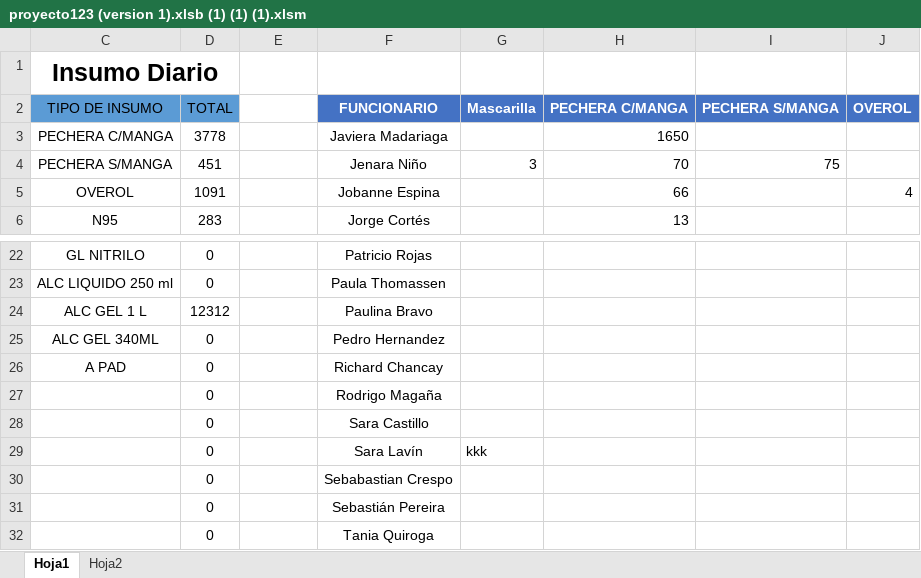
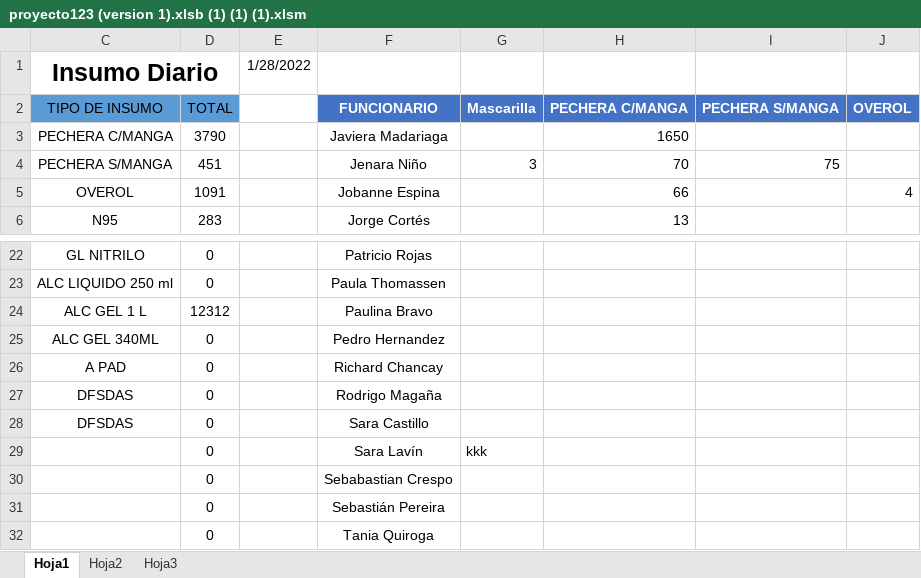
Before and after one commit to Kzlo7/proyectoCESFAM, an Excel workbook: proyecto123 (version 1).xlsb (1) (1) (1).xlsm, sheet Hoja1, drawn as a sheet; only a part is shown, gaps mark what is left out; values as stored, in another font and other column widths than the file's, no borders; the diff names each change by its address in the sheet, - before the commit and + after, or states it on an @@ line.

```diff
--- a/proyecto123 (version 1).xlsb (1) (1) (1).xlsm (sheet Hoja1)
+++ b/proyecto123 (version 1).xlsb (1) (1) (1).xlsm (sheet Hoja1)
+sheet tab: Hoja3
-E1: (empty)
+E1: 1/28/2022
-D3: 3778
+D3: 3790
-C27:C28 (Insumo Diario): (empty)
+C27:C28 (Insumo Diario): DFSDAS
```
